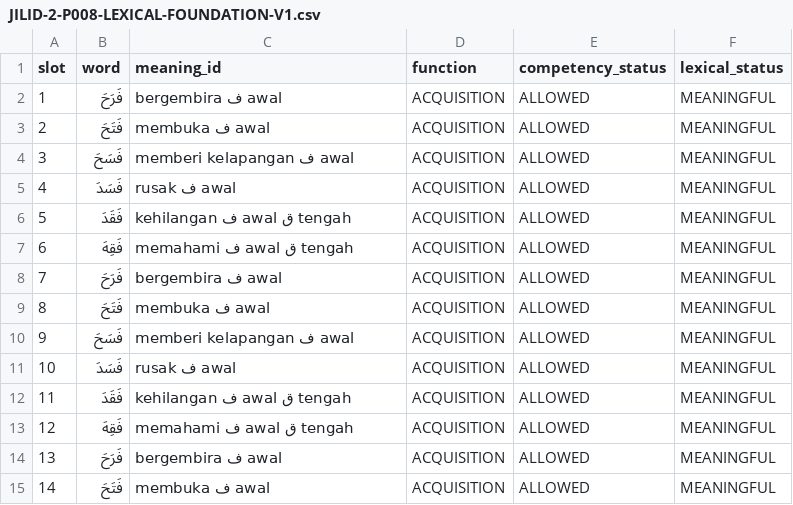
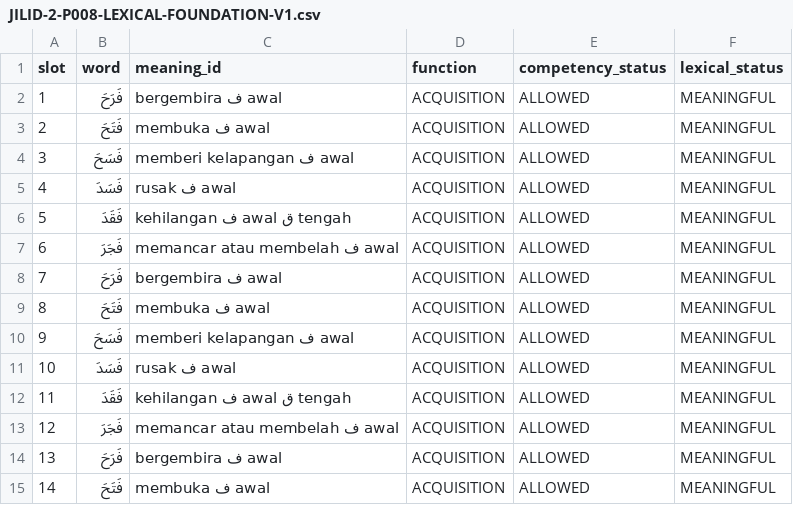
Before and after one commit to pesantrenriqa-boop/QURBATA, a CSV file: content/qwo/registry/JILID-2-P008-LEXICAL-FOUNDATION-V1.csv, drawn as a sheet; only a part is shown.

Commit message:
fix(qurbata): keep P008 meaningful words within learned-letter gate

```diff
--- a/content/qwo/registry/JILID-2-P008-LEXICAL-FOUNDATION-V1.csv
+++ b/content/qwo/registry/JILID-2-P008-LEXICAL-FOUNDATION-V1.csv
@@ -6,3 +6,3 @@ slot,word,meaning_id,function,competency_status,lexical_status
 5,فَقَدَ,kehilangan ف awal ق tengah,ACQUISITION,ALLOWED,MEANINGFUL
-6,فَقِهَ,memahami ف awal ق tengah,ACQUISITION,ALLOWED,MEANINGFUL
+6,فَجَرَ,memancar atau membelah ف awal,ACQUISITION,ALLOWED,MEANINGFUL
 7,فَرَحَ,bergembira ف awal,ACQUISITION,ALLOWED,MEANINGFUL
@@ -12,3 +12,3 @@ slot,word,meaning_id,function,competency_status,lexical_status
 11,فَقَدَ,kehilangan ف awal ق tengah,ACQUISITION,ALLOWED,MEANINGFUL
-12,فَقِهَ,memahami ف awal ق tengah,ACQUISITION,ALLOWED,MEANINGFUL
+12,فَجَرَ,memancar atau membelah ف awal,ACQUISITION,ALLOWED,MEANINGFUL
 13,فَرَحَ,bergembira ف awal,ACQUISITION,ALLOWED,MEANINGFUL
```
